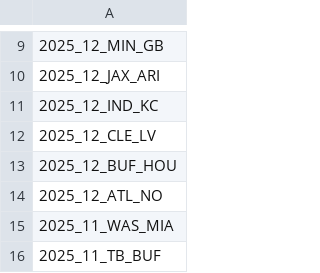
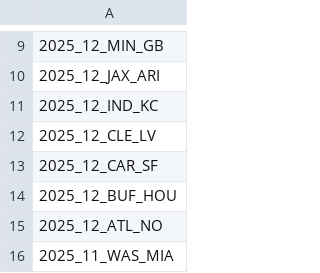
Before and after one commit to nflverse/nflverse-pbp-internal, a CSV file: released_games.csv, drawn as a sheet; only a part is shown, gaps mark what is left out; the shorter side is filled out with more unchanged rows; the diff names each change by its address in the sheet, - before the commit and + after, or states it on an @@ line.

```diff
--- a/released_games.csv
+++ b/released_games.csv
+row 13: 2025_12_CAR_SF
```
